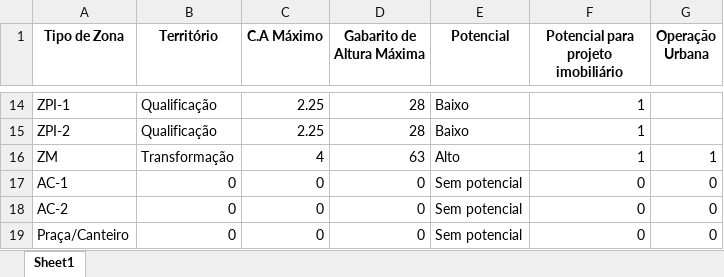
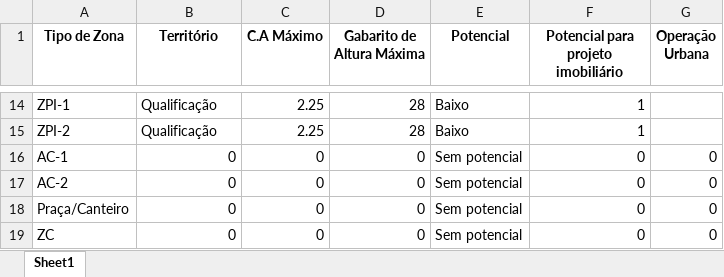
Before and after one commit to Pedro-coelho887/NORTIS-OFICIAL, an Excel workbook: streamlit_app_v.2/data/lookups/Zonas_fora_de_operacao_urbana_att.xlsx, sheet Sheet1, drawn as a sheet; only a part is shown, gaps mark what is left out; the shorter side is filled out with more unchanged rows; values as stored, in another font and other column widths than the file's, no borders; the diff names each change by its address in the sheet, - before the commit and + after, or states it on an @@ line.

```diff
--- a/streamlit_app_v.2/data/lookups/Zonas_fora_de_operacao_urbana_att.xlsx (sheet Sheet1)
+++ b/streamlit_app_v.2/data/lookups/Zonas_fora_de_operacao_urbana_att.xlsx (sheet Sheet1)
-row 16: ZM | Transformação | 4 | 63 | Alto | 1 | 1
```
Also changed, not shown: streamlit_app_v.2/data/lookups/Zonas_fora_de_operacao_urbana.xlsx.
